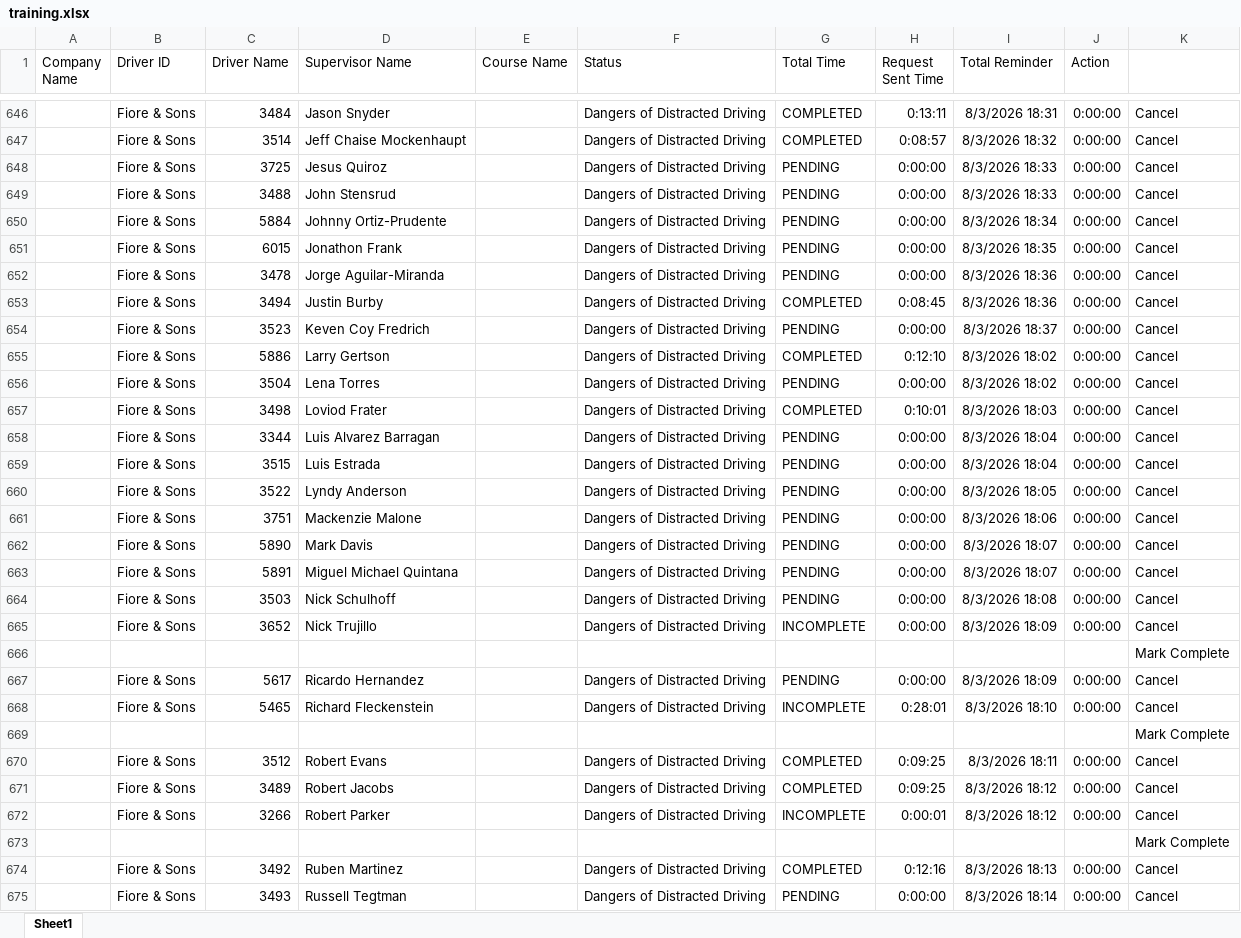
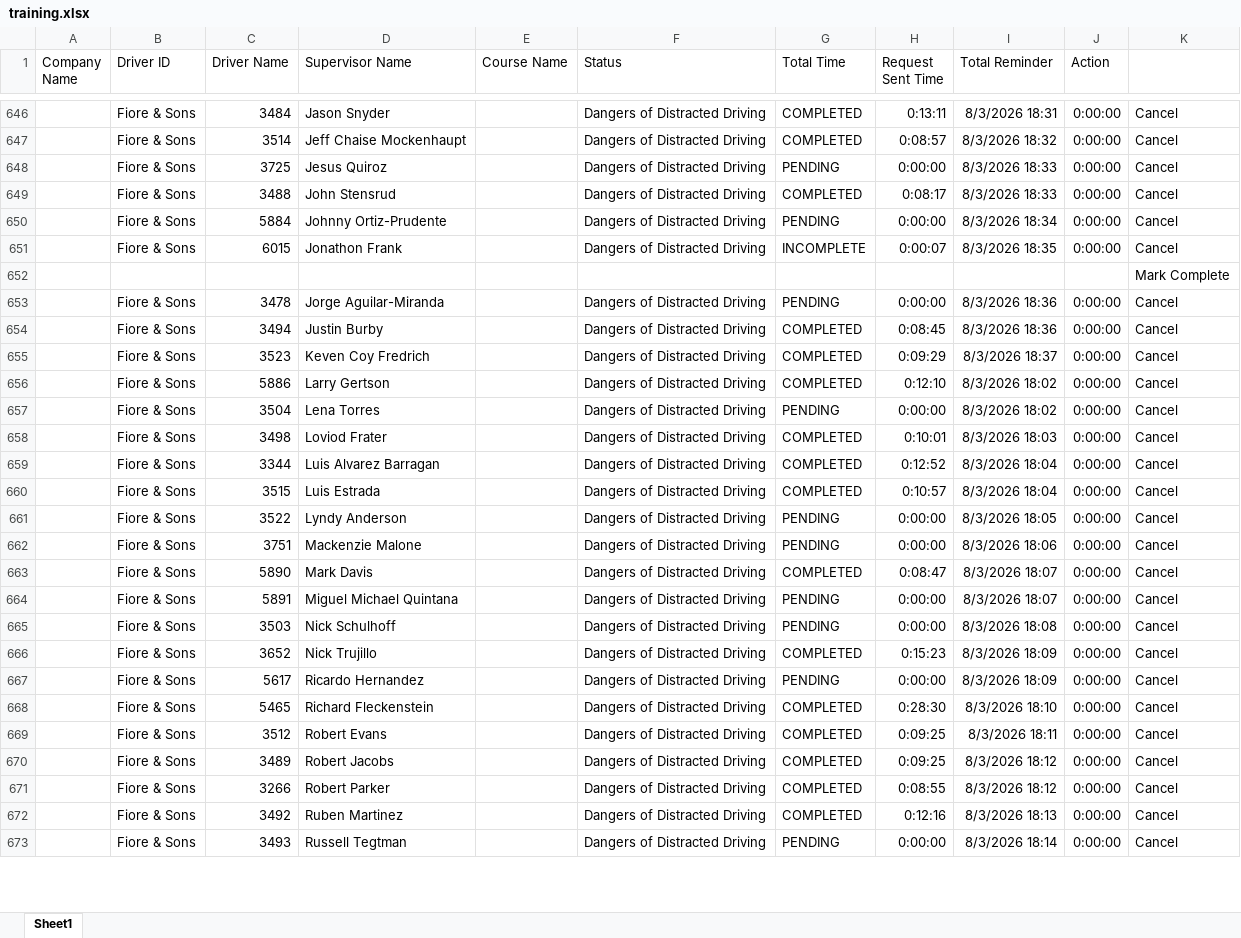
Before and after one commit to jmullins-DEN/Fiore-Sons, an Excel workbook: training.xlsx, sheet Sheet1, drawn as a sheet; only a part is shown, gaps mark what is left out; values as stored, in another font and other column widths than the file's, no borders; removed rows and columns are numbered as before the commit, all else as after; the diff covers the shown part only; the diff names each change by its address in the sheet, - before the commit and + after, or states it on an @@ line.

Commit message:
Weekly data update: training.xlsx

```diff
--- a/training.xlsx (sheet Sheet1)
+++ b/training.xlsx (sheet Sheet1)
-G649 (Total Time): PENDING
+G649 (Total Time): COMPLETED
-H649 (Request Sent Time): 0:00:00
+H649 (Request Sent Time): 0:08:17
-G651 (Total Time): PENDING
+G651 (Total Time): INCOMPLETE
-H651 (Request Sent Time): 0:00:00
+H651 (Request Sent Time): 0:00:07
@@ row 666 moved to row 652: Mark Complete @@
-G655 (Total Time): PENDING
+G655 (Total Time): COMPLETED
-H655 (Request Sent Time): 0:00:00
+H655 (Request Sent Time): 0:09:29
-G659:G660 (Total Time): PENDING
+G659:G660 (Total Time): COMPLETED
-H659 (Request Sent Time): 0:00:00
+H659 (Request Sent Time): 0:12:52
-H660 (Request Sent Time): 0:00:00
+H660 (Request Sent Time): 0:10:57
-G663 (Total Time): PENDING
+G663 (Total Time): COMPLETED
-H663 (Request Sent Time): 0:00:00
+H663 (Request Sent Time): 0:08:47
-G666 (Total Time): INCOMPLETE
+G666 (Total Time): COMPLETED
-H666 (Request Sent Time): 0:00:00
+H666 (Request Sent Time): 0:15:23
-G668 (Total Time): INCOMPLETE
+G668 (Total Time): COMPLETED
-H668 (Request Sent Time): 0:28:01
+H668 (Request Sent Time): 0:28:30
-row 669:  |  |  |  |  |  |  |  |  |  | Mark Complete
-G671 (Total Time): INCOMPLETE
+G671 (Total Time): COMPLETED
-H671 (Request Sent Time): 0:00:01
+H671 (Request Sent Time): 0:08:55
-row 673:  |  |  |  |  |  |  |  |  |  | Mark Complete
```
Also changed, not shown: 1 removed row and 22 edited cells elsewhere in this sheet.
